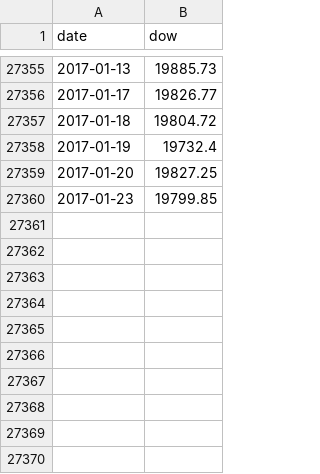
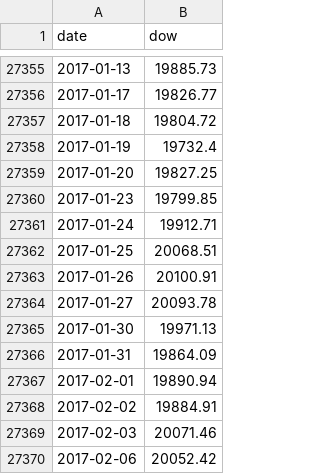
Before and after one commit to patperry/patperry.github.com, a CSV file: course/forecasting/data/dow.csv, drawn as a sheet; only a part is shown, gaps mark what is left out.

Commit message:
update first lecture data (dow, euro, gdp)

```diff
--- a/course/forecasting/data/dow.csv
+++ b/course/forecasting/data/dow.csv
@@ -27360 +27360,11 @@ date,dow
 2017-01-23,19799.85
+2017-01-24,19912.71
+2017-01-25,20068.51
+2017-01-26,20100.91
+2017-01-27,20093.78
+2017-01-30,19971.13
+2017-01-31,19864.09
+2017-02-01,19890.94
+2017-02-02,19884.91
+2017-02-03,20071.46
+2017-02-06,20052.42
```
Also changed, not shown: course/forecasting/data/gdp.csv, 1 other file.
